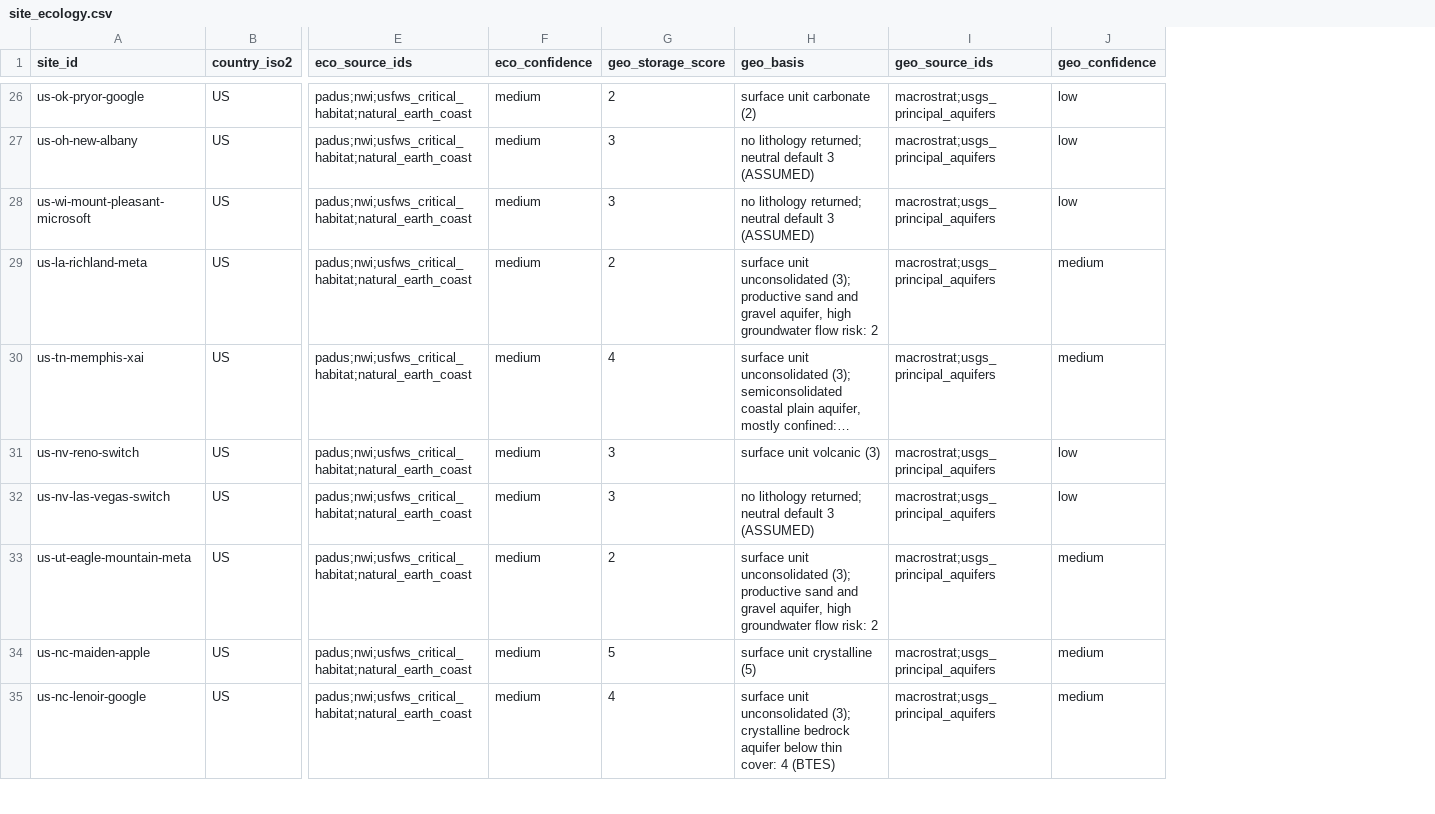
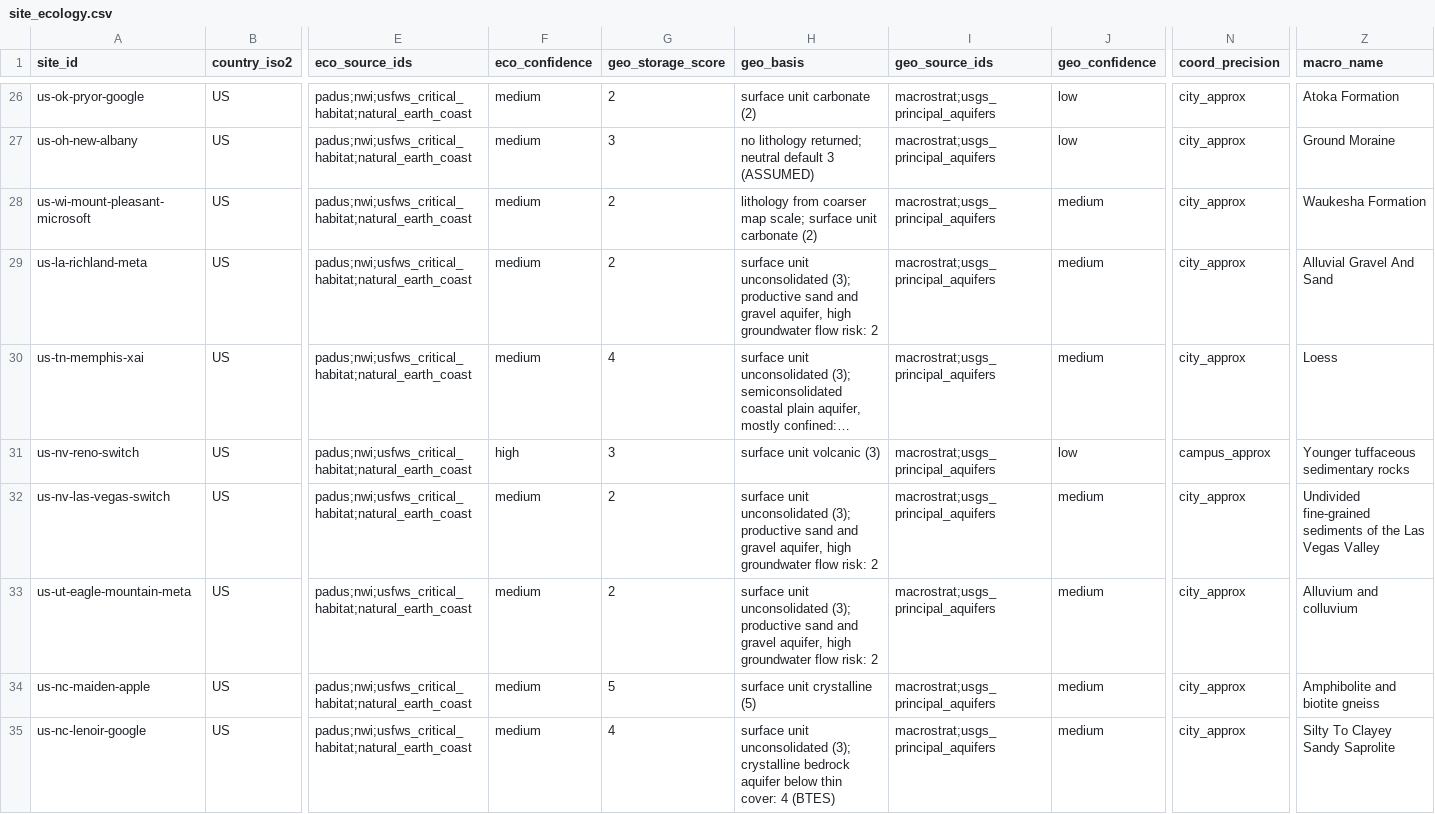
Before and after one commit to ArielWyrobnik/HEATBEAT-Hack, a CSV file: data_pipeline/site_ecology.csv, drawn as a sheet; only a part is shown, gaps mark what is left out; long unchanged cells end in …; the diff covers the shown part only; the diff names each change by its address in the sheet, - before the commit and + after, or states it on an @@ line.

```diff
--- a/data_pipeline/site_ecology.csv
+++ b/data_pipeline/site_ecology.csv
+column N (coord_precision), rows 26-35: city_approx | city_approx | city_approx | city_approx | city_approx | campus_approx | city_approx | city_approx | city_approx | city_approx
+column Z (macro_name), rows 26-35: Atoka Formation | Ground Moraine | Waukesha Formation | Alluvial Gravel And Sand | Loess | Younger tuffaceous sedimentary rocks | Undivided fine-grained sediments of the Las Vegas Valley | Alluvium and colluvium | Amphibolite and biotite gneiss | Silty To Clayey Sandy Saprolite
-G28 (geo_storage_score): 3
+G28 (geo_storage_score): 2
-H28 (geo_basis): no lithology returned; neutral default 3 (ASSUMED)
+H28 (geo_basis): lithology from coarser map scale; surface unit carbonate (2)
-J28 (geo_confidence): low
+J28 (geo_confidence): medium
-F31 (eco_confidence): medium
+F31 (eco_confidence): high
-G32 (geo_storage_score): 3
+G32 (geo_storage_score): 2
-H32 (geo_basis): no lithology returned; neutral default 3 (ASSUMED)
+H32 (geo_basis): surface unit unconsolidated (3); productive sand and gravel aquifer, high groundwater flow risk: 2
-J32 (geo_confidence): low
+J32 (geo_confidence): medium
```
Also changed, not shown: 30 edited cells elsewhere in this file, 6 other files.
